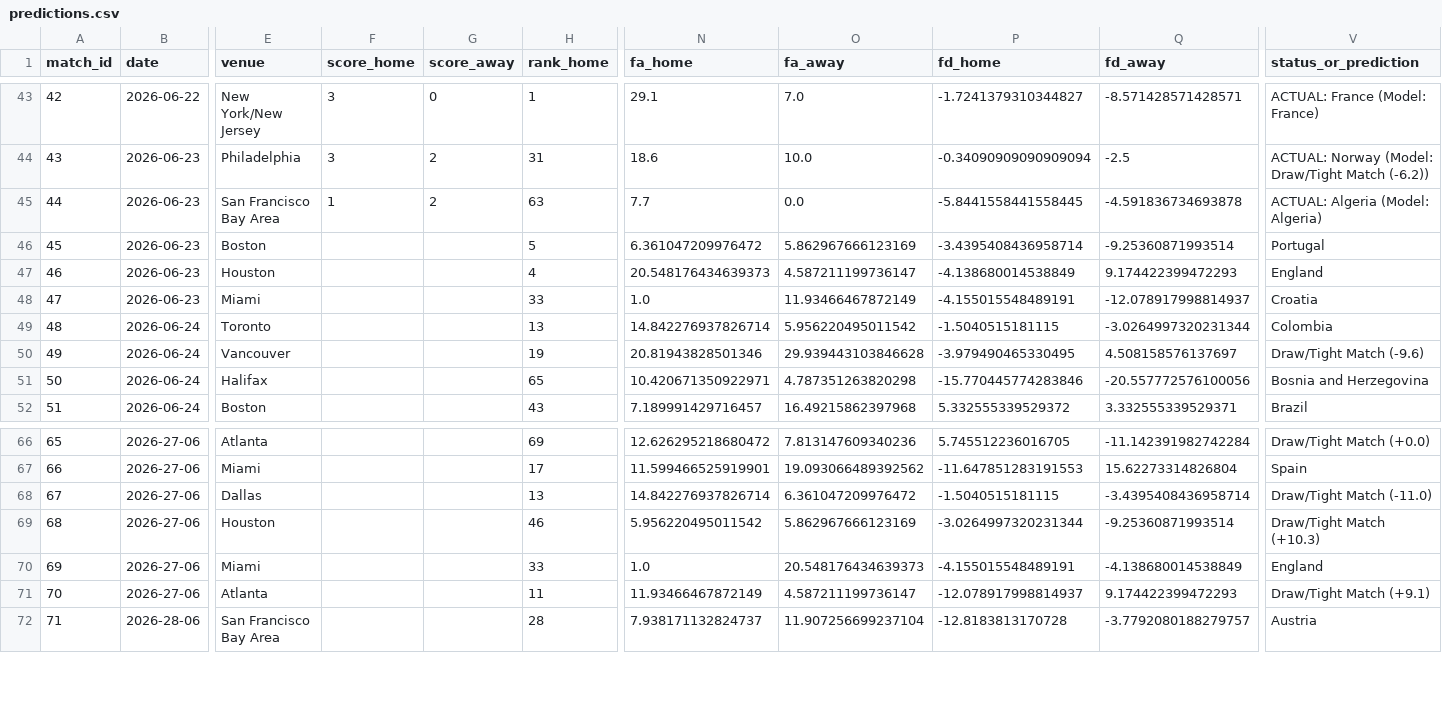
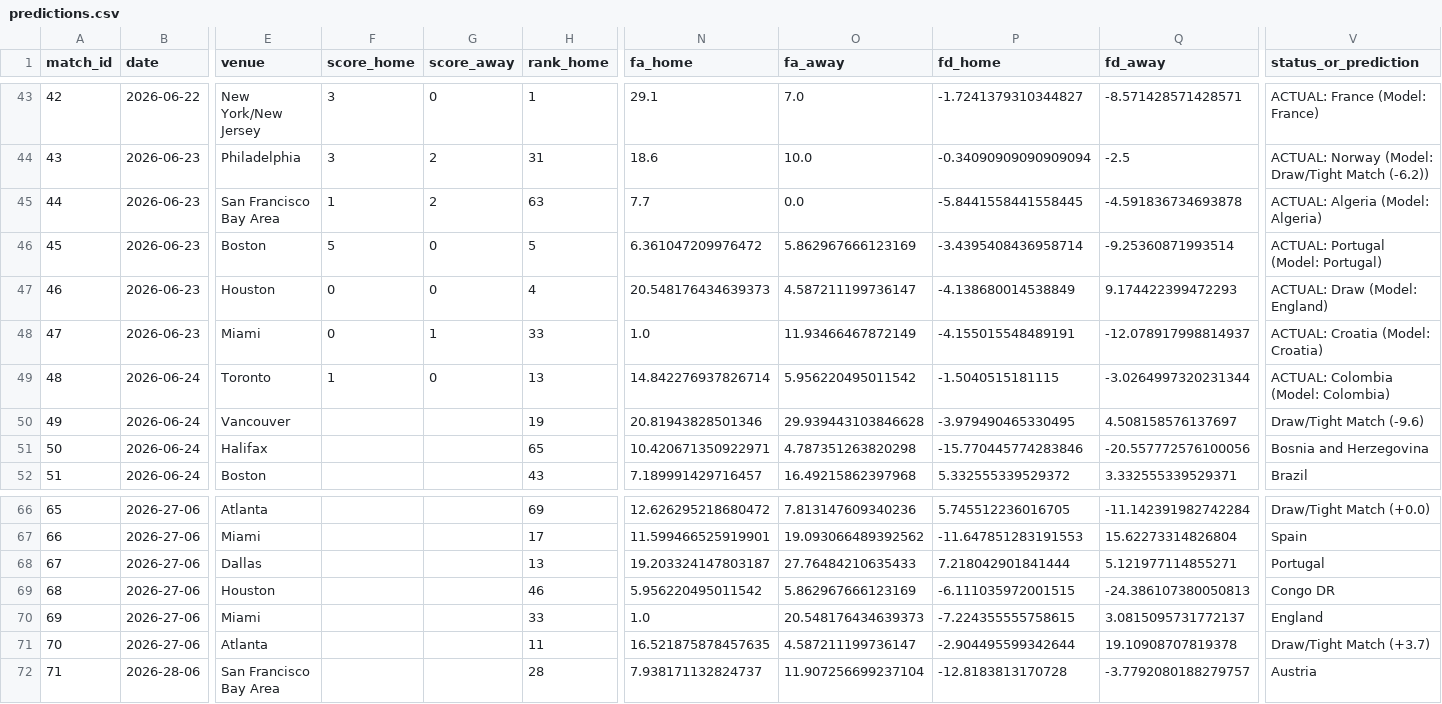
Before and after one commit to n-pham/analysis-fwc-2026, a CSV file: data/predictions.csv, drawn as a sheet; only a part is shown, gaps mark what is left out; the diff names each change by its address in the sheet, - before the commit and + after, or states it on an @@ line.

```diff
--- a/data/predictions.csv
+++ b/data/predictions.csv
-F46 (score_home): (empty)
+F46 (score_home): 5
-G46:G47 (score_away): (empty)
+G46:G47 (score_away): 0
-V46 (status_or_prediction): Portugal
+V46 (status_or_prediction): ACTUAL: Portugal (Model: Portugal)
-F47:F48 (score_home): (empty)
+F47:F48 (score_home): 0
-V47 (status_or_prediction): England
+V47 (status_or_prediction): ACTUAL: Draw (Model: England)
-G48 (score_away): (empty)
+G48 (score_away): 1
-V48 (status_or_prediction): Croatia
+V48 (status_or_prediction): ACTUAL: Croatia (Model: Croatia)
-F49 (score_home): (empty)
+F49 (score_home): 1
-G49 (score_away): (empty)
+G49 (score_away): 0
-V49 (status_or_prediction): Colombia
+V49 (status_or_prediction): ACTUAL: Colombia (Model: Colombia)
-N68 (fa_home): 14.842276937826714
+N68 (fa_home): 19.203324147803187
-O68 (fa_away): 6.361047209976472
+O68 (fa_away): 27.76484210635433
-P68 (fd_home): -1.5040515181115
+P68 (fd_home): 7.218042901841444
-Q68 (fd_away): -3.4395408436958714
+Q68 (fd_away): 5.121977114855271
-V68 (status_or_prediction): Draw/Tight Match (-11.0)
+V68 (status_or_prediction): Portugal
-P69 (fd_home): -3.0264997320231344
+P69 (fd_home): -6.111035972001515
-Q69 (fd_away): -9.25360871993514
+Q69 (fd_away): -24.386107380050813
-V69 (status_or_prediction): Draw/Tight Match (+10.3)
+V69 (status_or_prediction): Congo DR
-P70 (fd_home): -4.155015548489191
+P70 (fd_home): -7.224355555758615
-Q70 (fd_away): -4.138680014538849
+Q70 (fd_away): 3.0815095731772137
-N71 (fa_home): 11.93466467872149
+N71 (fa_home): 16.521875878457635
-P71 (fd_home): -12.078917998814937
+P71 (fd_home): -2.904495599342644
-Q71 (fd_away): 9.174422399472293
+Q71 (fd_away): 19.10908707819378
-V71 (status_or_prediction): Draw/Tight Match (+9.1)
+V71 (status_or_prediction): Draw/Tight Match (+3.7)
```
Also changed, not shown: data/matches.csv, 2 other files.
